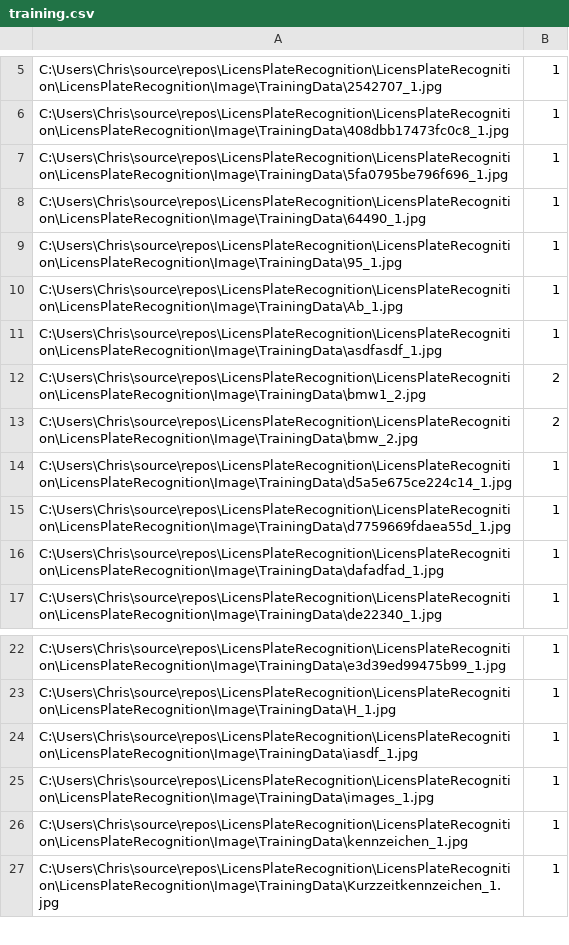
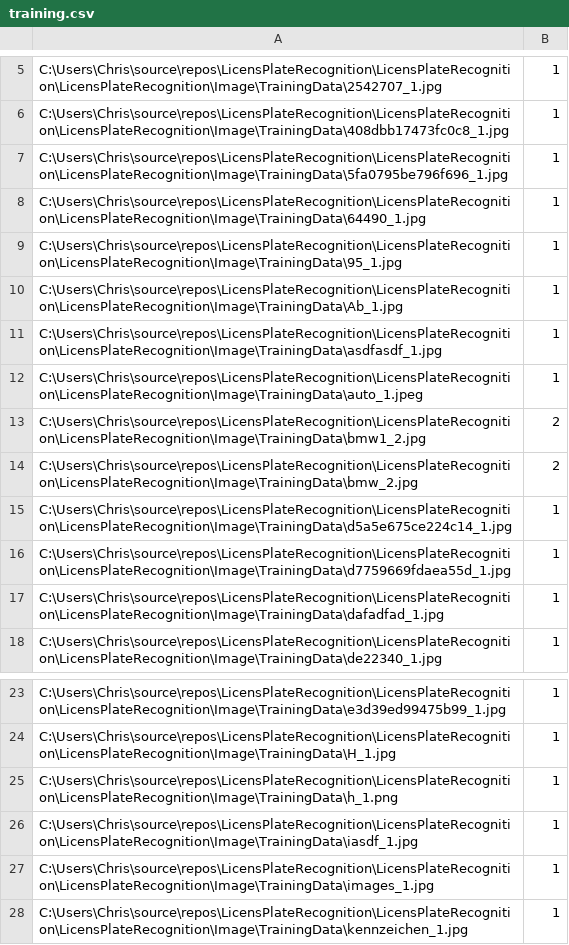
Before and after one commit to ChristianLeist/LicensPlateRecognition, a CSV file: LicensPlateRecognition/LicensPlateRecognition/Image/training.csv, drawn as a sheet; only a part is shown, gaps mark what is left out; the shorter side is filled out with more unchanged rows.

```diff
--- a/LicensPlateRecognition/LicensPlateRecognition/Image/training.csv
+++ b/LicensPlateRecognition/LicensPlateRecognition/Image/training.csv
@@ -11,2 +11,3 @@ C:\Users\Chris\source\repos\LicensPlateRecognition\LicensPlateRecognition\Licens
 C:\Users\Chris\source\repos\LicensPlateRecognition\LicensPlateRecognition\LicensPlateRecognition\Image\TrainingData\asdfasdf_1.jpg,1
+C:\Users\Chris\source\repos\LicensPlateRecognition\LicensPlateRecognition\LicensPlateRecognition\Image\TrainingData\auto_1.jpeg,1
 C:\Users\Chris\source\repos\LicensPlateRecognition\LicensPlateRecognition\LicensPlateRecognition\Image\TrainingData\bmw1_2.jpg,2
@@ -23,2 +24,3 @@ C:\Users\Chris\source\repos\LicensPlateRecognition\LicensPlateRecognition\Licens
 C:\Users\Chris\source\repos\LicensPlateRecognition\LicensPlateRecognition\LicensPlateRecognition\Image\TrainingData\H_1.jpg,1
+C:\Users\Chris\source\repos\LicensPlateRecognition\LicensPlateRecognition\LicensPlateRecognition\Image\TrainingData\h_1.png,1
 C:\Users\Chris\source\repos\LicensPlateRecognition\LicensPlateRecognition\LicensPlateRecognition\Image\TrainingData\iasdf_1.jpg,1
```
Also changed, not shown: 9 other files.
